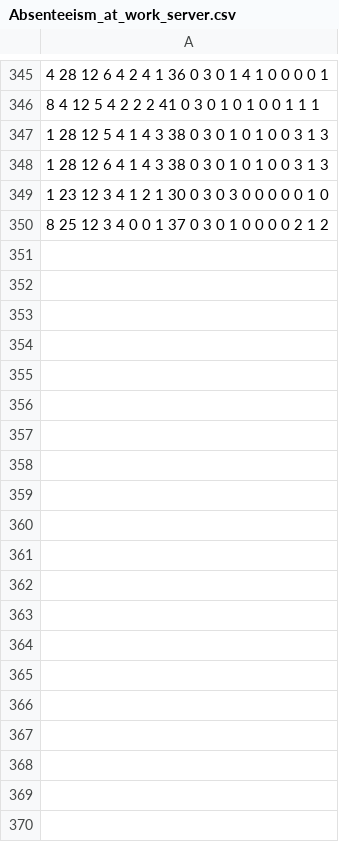
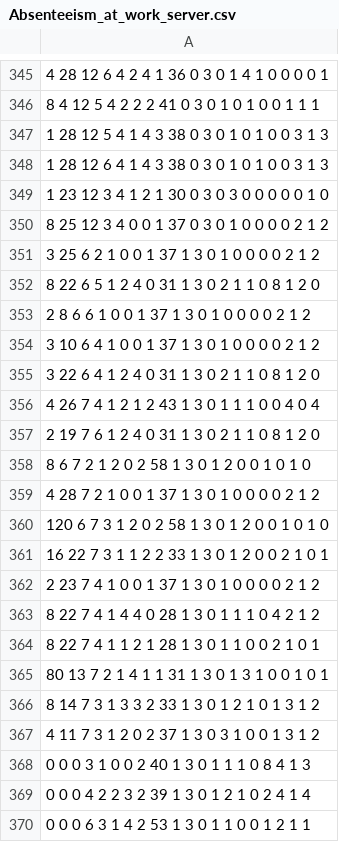
Before and after one commit to zhengfeitian/2IMS00, a CSV file: data/Absenteeism_at_work_AAA/Absenteeism_at_work_server.csv, drawn as a sheet; only a part is shown, gaps mark what is left out; the diff names each change by its address in the sheet, - before the commit and + after, or states it on an @@ line.

```diff
--- a/data/Absenteeism_at_work_AAA/Absenteeism_at_work_server.csv
+++ b/data/Absenteeism_at_work_AAA/Absenteeism_at_work_server.csv
+row 351: 3 25 6 2 1 0 0 1 37 1 3 0 1 0 0 0 0 2 1 2
+row 352: 8 22 6 5 1 2 4 0 31 1 3 0 2 1 1 0 8 1 2 0
+row 353: 2 8 6 6 1 0 0 1 37 1 3 0 1 0 0 0 0 2 1 2
+row 354: 3 10 6 4 1 0 0 1 37 1 3 0 1 0 0 0 0 2 1 2
+row 355: 3 22 6 4 1 2 4 0 31 1 3 0 2 1 1 0 8 1 2 0
+row 356: 4 26 7 4 1 2 1 2 43 1 3 0 1 1 1 0 0 4 0 4
+row 357: 2 19 7 6 1 2 4 0 31 1 3 0 2 1 1 0 8 1 2 0
+row 358: 8 6 7 2 1 2 0 2 58 1 3 0 1 2 0 0 1 0 1 0
+row 359: 4 28 7 2 1 0 0 1 37 1 3 0 1 0 0 0 0 2 1 2
+row 360: 120 6 7 3 1 2 0 2 58 1 3 0 1 2 0 0 1 0 1 0
+row 361: 16 22 7 3 1 1 2 2 33 1 3 0 1 2 0 0 2 1 0 1
+row 362: 2 23 7 4 1 0 0 1 37 1 3 0 1 0 0 0 0 2 1 2
+row 363: 8 22 7 4 1 4 4 0 28 1 3 0 1 1 1 0 4 2 1 2
+row 364: 8 22 7 4 1 1 2 1 28 1 3 0 1 1 0 0 2 1 0 1
+row 365: 80 13 7 2 1 4 1 1 31 1 3 0 1 3 1 0 0 1 0 1
+row 366: 8 14 7 3 1 3 3 2 33 1 3 0 1 2 1 0 1 3 1 2
+row 367: 4 11 7 3 1 2 0 2 37 1 3 0 3 1 0 0 1 3 1 2
+row 368: 0 0 0 3 1 0 0 2 40 1 3 0 1 1 1 0 8 4 1 3
+row 369: 0 0 0 4 2 2 3 2 39 1 3 0 1 2 1 0 2 4 1 4
+row 370: 0 0 0 6 3 1 4 2 53 1 3 0 1 1 0 0 1 2 1 1
```
Also changed, not shown: data/Absenteeism_at_work_AAA/Absenteeism_at_work_client.csv, 7 other files.
